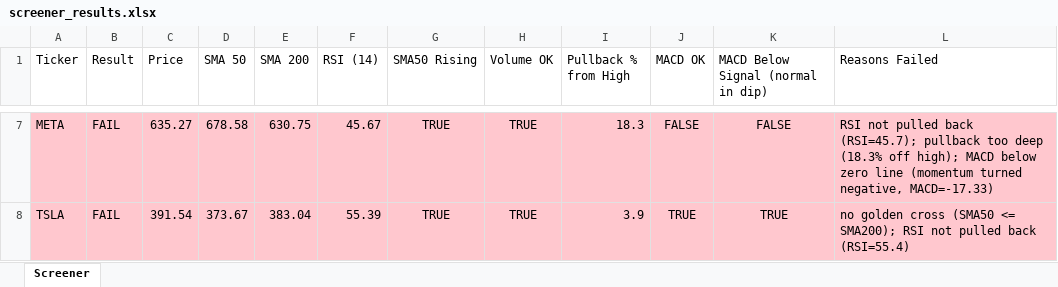
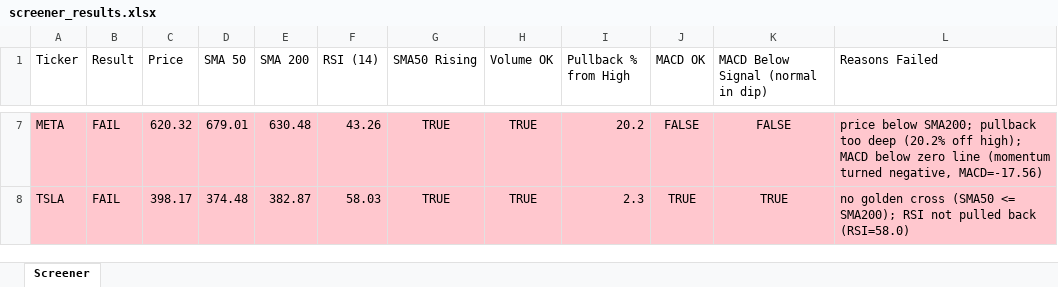
Before and after one commit to Spiky0315/Stock-screener, an Excel workbook: Output/screener_results.xlsx, sheet Screener, drawn as a sheet; only a part is shown, gaps mark what is left out; values as stored, in another font and other column widths than the file's, no borders; the diff covers the shown part only; the diff names each change by its address in the sheet, - before the commit and + after, or states it on an @@ line.

```diff
--- a/Output/screener_results.xlsx (sheet Screener)
+++ b/Output/screener_results.xlsx (sheet Screener)
-C7 (Price): 635.27
+C7 (Price): 620.32
-D7 (SMA 50): 678.58
+D7 (SMA 50): 679.01
-E7 (SMA 200): 630.75
+E7 (SMA 200): 630.48
-F7 (RSI (14)): 45.67
+F7 (RSI (14)): 43.26
-I7 (Pullback % from High): 18.3
+I7 (Pullback % from High): 20.2
-L7 (Reasons Failed): RSI not pulled back (RSI=45.7); pullback too deep (18.3% off high); MACD below zero line (momentum turned negative, MACD=-17.33)
+L7 (Reasons Failed): price below SMA200; pullback too deep (20.2% off high); MACD below zero line (momentum turned negative, MACD=-17.56)
-C8 (Price): 391.54
+C8 (Price): 398.17
-D8 (SMA 50): 373.67
+D8 (SMA 50): 374.48
-E8 (SMA 200): 383.04
+E8 (SMA 200): 382.87
-F8 (RSI (14)): 55.39
+F8 (RSI (14)): 58.03
-I8 (Pullback % from High): 3.9
+I8 (Pullback % from High): 2.3
-L8 (Reasons Failed): …pulled back (RSI=55.4)
+L8 (Reasons Failed): …pulled back (RSI=58.0)
```
Also changed, not shown: 31 edited cells elsewhere in this sheet.
